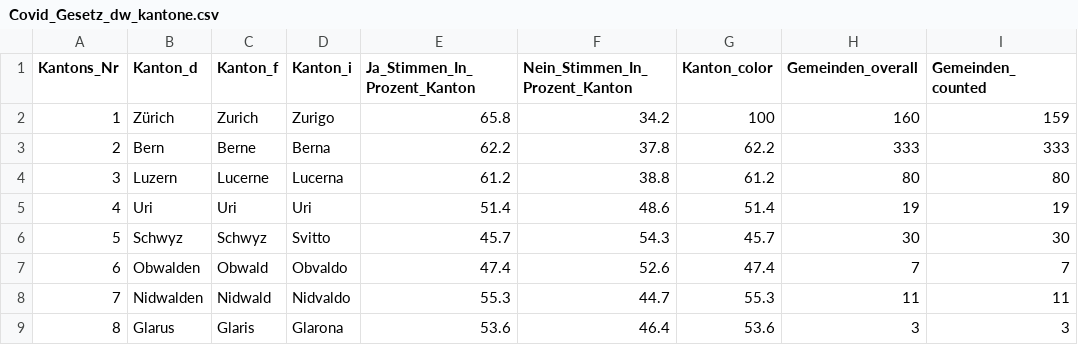
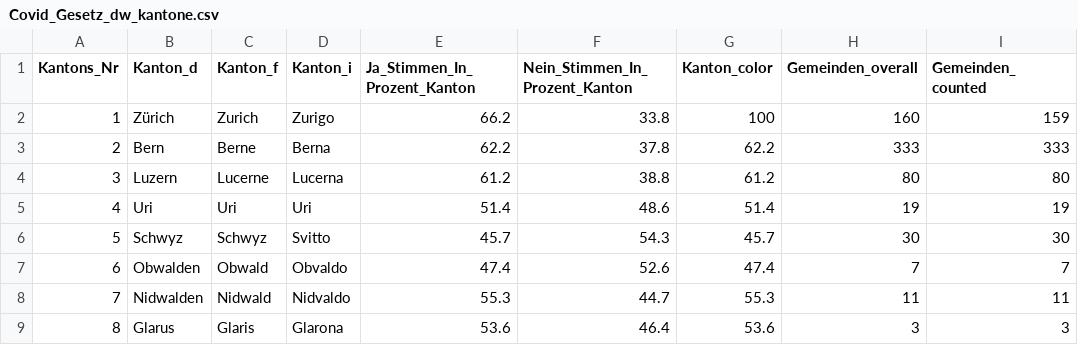
Before and after one commit to awp-finanznachrichten/lena_juni2023, a CSV file: Output/Covid_Gesetz_dw_kantone.csv, drawn as a sheet; only a part is shown; the diff names each change by its address in the sheet, - before the commit and + after, or states it on an @@ line.

```diff
--- a/Output/Covid_Gesetz_dw_kantone.csv
+++ b/Output/Covid_Gesetz_dw_kantone.csv
-E2 (Ja_Stimmen_In_Prozent_Kanton): 65.8
+E2 (Ja_Stimmen_In_Prozent_Kanton): 66.2
-F2 (Nein_Stimmen_In_Prozent_Kanton): 34.2
+F2 (Nein_Stimmen_In_Prozent_Kanton): 33.8
```
Also changed, not shown: Output/Covid_Gesetz_all_data.csv, Output/Klima_Gesetz_all_data.csv, 8 other files.
